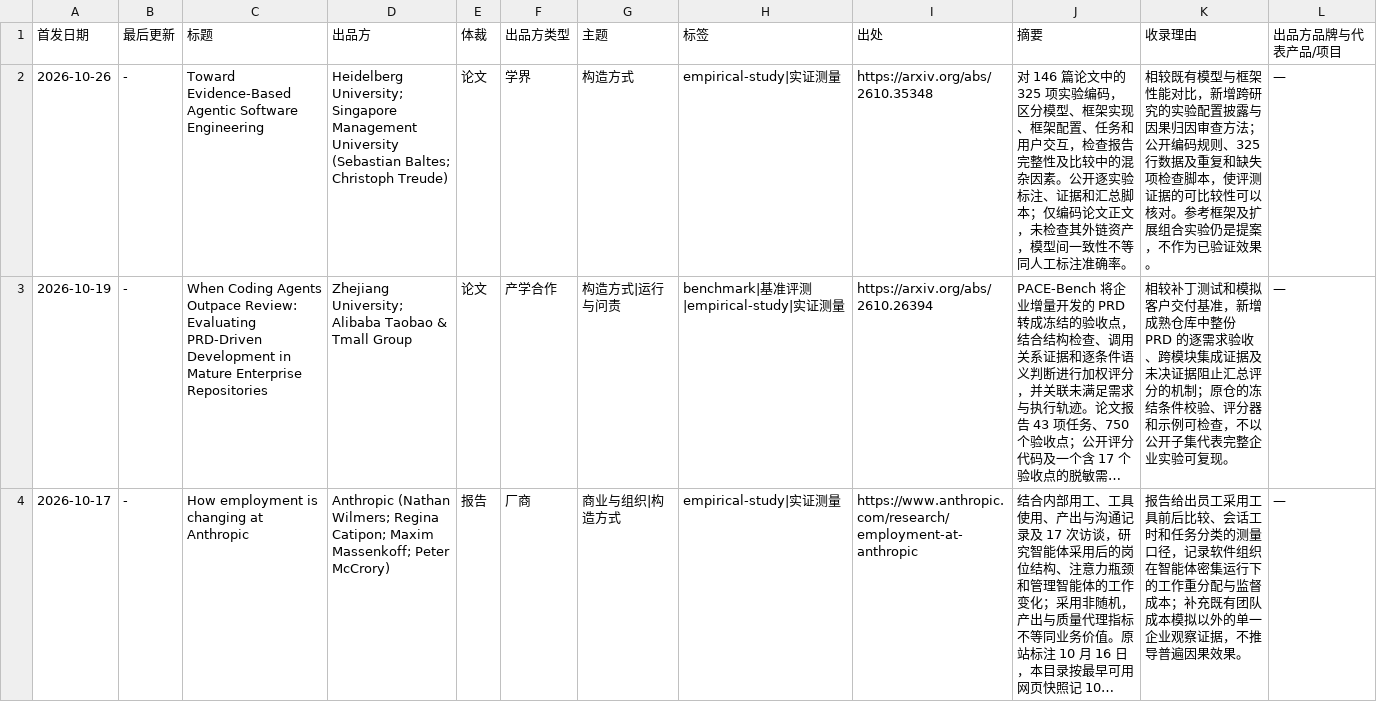
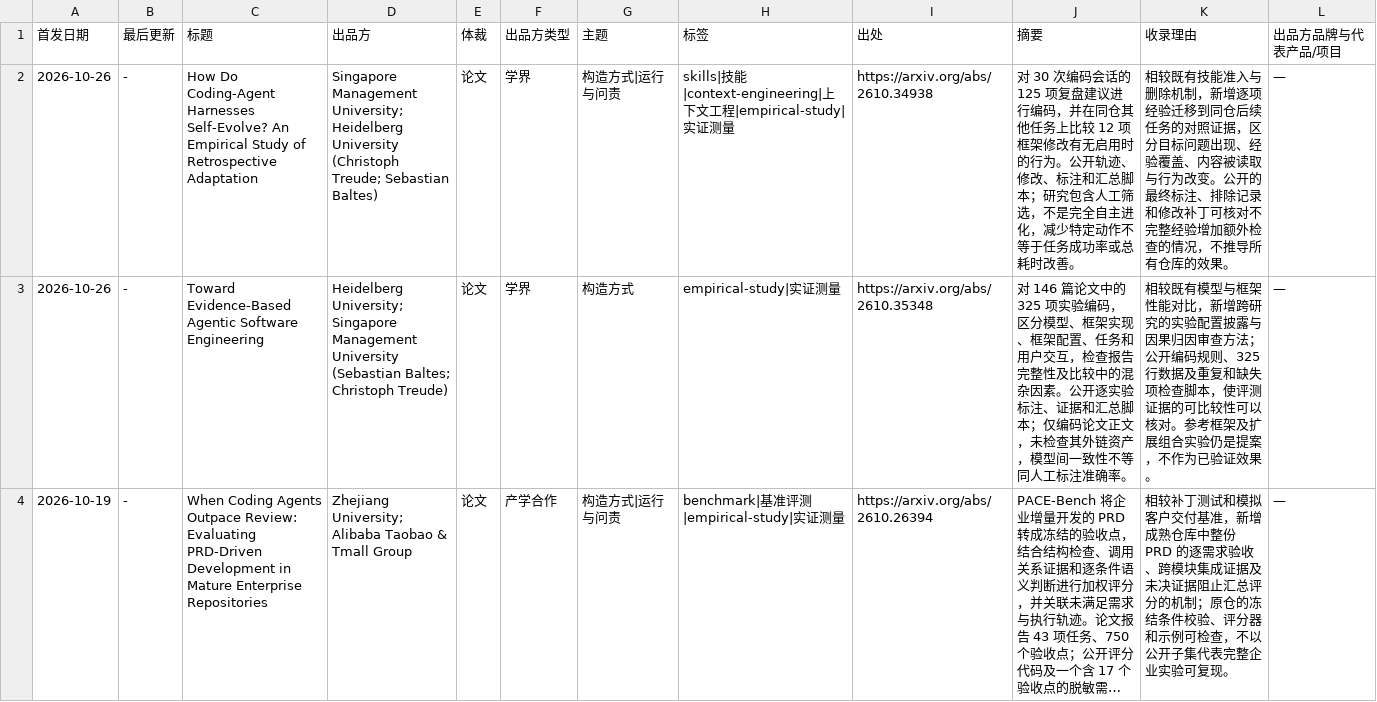
Before and after one commit to nesnilnehc/ai-era-software, a TSV file: index.tsv, drawn as a sheet; only a part is shown; the shorter side is filled out with more unchanged rows; long unchanged cells end in ….

```diff
--- a/index.tsv
+++ b/index.tsv
@@ -1,2 +1,3 @@
 首发日期	最后更新	标题	出品方	体裁	出品方类型	主题	标签	出处	摘要	收录理由	出品方品牌与代表产品/项目
+2026-10-26	-	How Do Coding-Agent Harnesses Self-Evolve? An Empirical Study of Retrospective Adaptation	Singapore Management University; Heidelberg University (Christoph Treude; Sebastian Baltes)	论文	学界	构造方式|运行与问责	skills|技能|context-engineering|上下文工程|empirical-study|实证测量	https://arxiv.org/abs/2610.34938	对 30 次编码会话的 125 项复盘建议进行编码，并在同仓其他任务上比较 12 项框架修改有无启用时的行为。公开轨迹、修改、标注和汇总脚本；研究包含人工筛选，不是完全自主进化，减少特定动作不等于任务成功率或总耗时改善。	相较既有技能准入与删除机制，新增逐项经验迁移到同仓后续任务的对照证据，区分目标问题出现、经验覆盖、内容被读取与行为改变。公开的最终标注、排除记录和修改补丁可核对不完整经验增加额外检查的情况，不推导所有仓库的效果。	—
 2026-10-26	-	Toward Evidence-Based Agentic Software Engineering	Heidelberg University; Singapore Management University (Sebastian Baltes; Christoph Treude)	论文	学界	构造方式	empirical-study|实证测量	https://arxiv.org/abs/2610.35348	对 146 篇论文中的 325 项实验编码，区分模型、框架实现、框架配置、任务和用户交互，检查报告完整性及比较中的混杂因素。公开逐实验标注、证据和汇总脚本；仅编码论文正文，未检查其外链资产，模型间一致性不等同人工标注准确率。	相较既有模型与框架性能对比，新增跨研究的实验配置披露与因果归因审查方法；公开编码规则、325 行数据及重复和缺失项检查脚本，使评测证据的可比较性可以核对。参考框架及扩展组合实验仍是提案，不作为已验证效果。	—
```
Also changed, not shown: meta/candidates.tsv, 5 other files.
